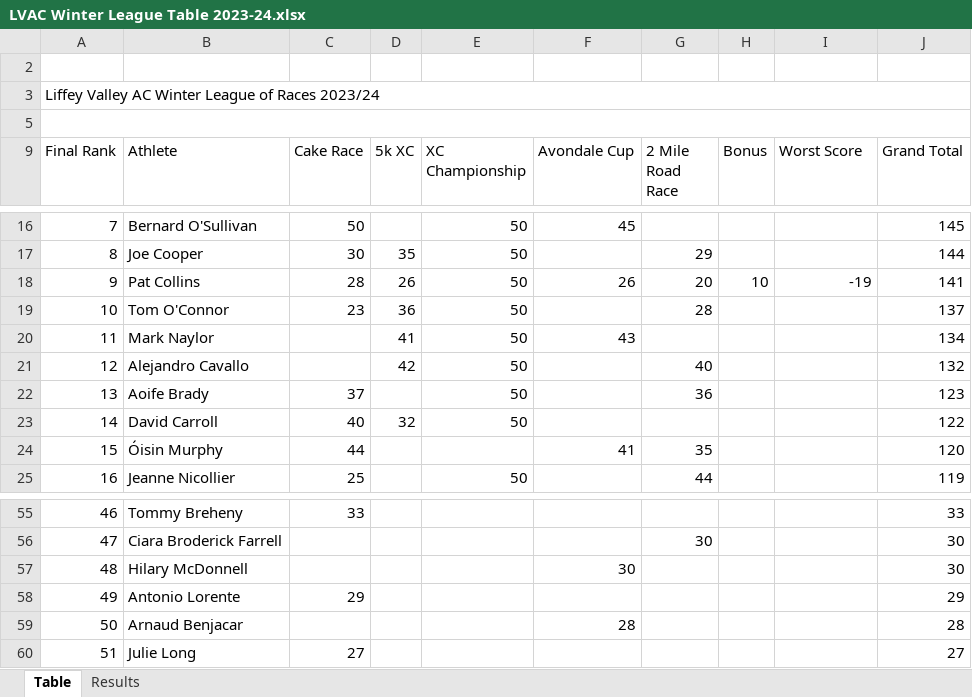
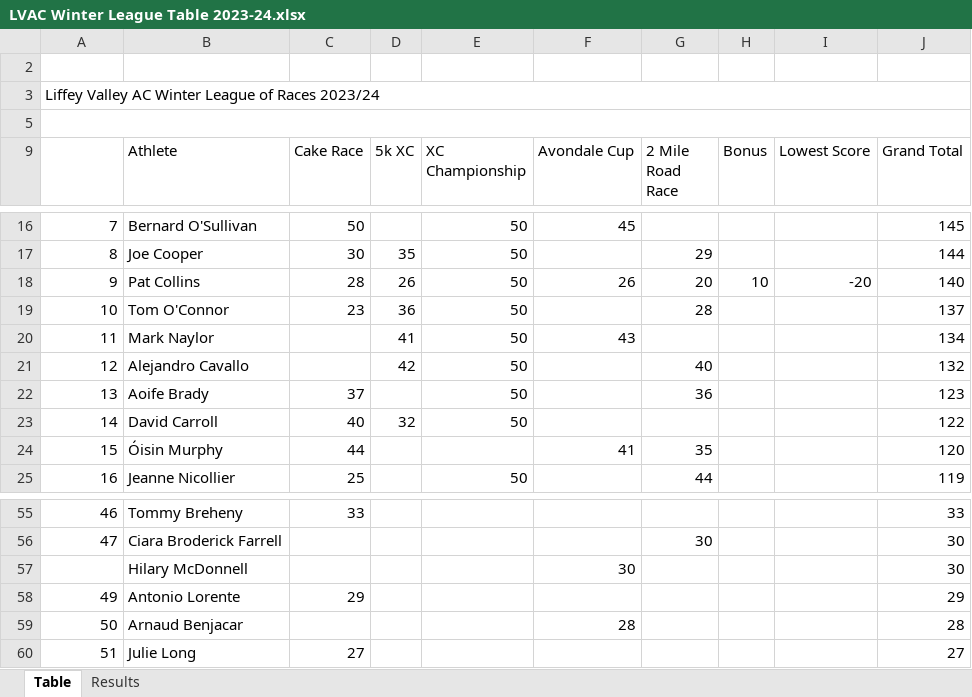
Before and after one commit to LiffeyValleyAC/LiffeyValleyAC.github.io, an Excel workbook: assets/results/winter-league-2023-2024/LVAC Winter League Table 2023-24.xlsx, sheet Table, drawn as a sheet; only a part is shown, gaps mark what is left out; values as stored, in another font and other column widths than the file's, no cell formats; the diff names each change by its address in the sheet, - before the commit and + after, or states it on an @@ line.

```diff
--- a/assets/results/winter-league-2023-2024/LVAC Winter League Table 2023-24.xlsx (sheet Table)
+++ b/assets/results/winter-league-2023-2024/LVAC Winter League Table 2023-24.xlsx (sheet Table)
-A9: Final Rank
+A9: (empty)
-I9: Worst Score
+I9: Lowest Score
-I18 (Lowest Score): -19
+I18 (Lowest Score): -20
-J18 (Grand Total): 141
+J18 (Grand Total): 140
-A57: 48
+A57: (empty)
```
Also changed, not shown: sheet Results, cell formats, hidden cells, 1 other file.
